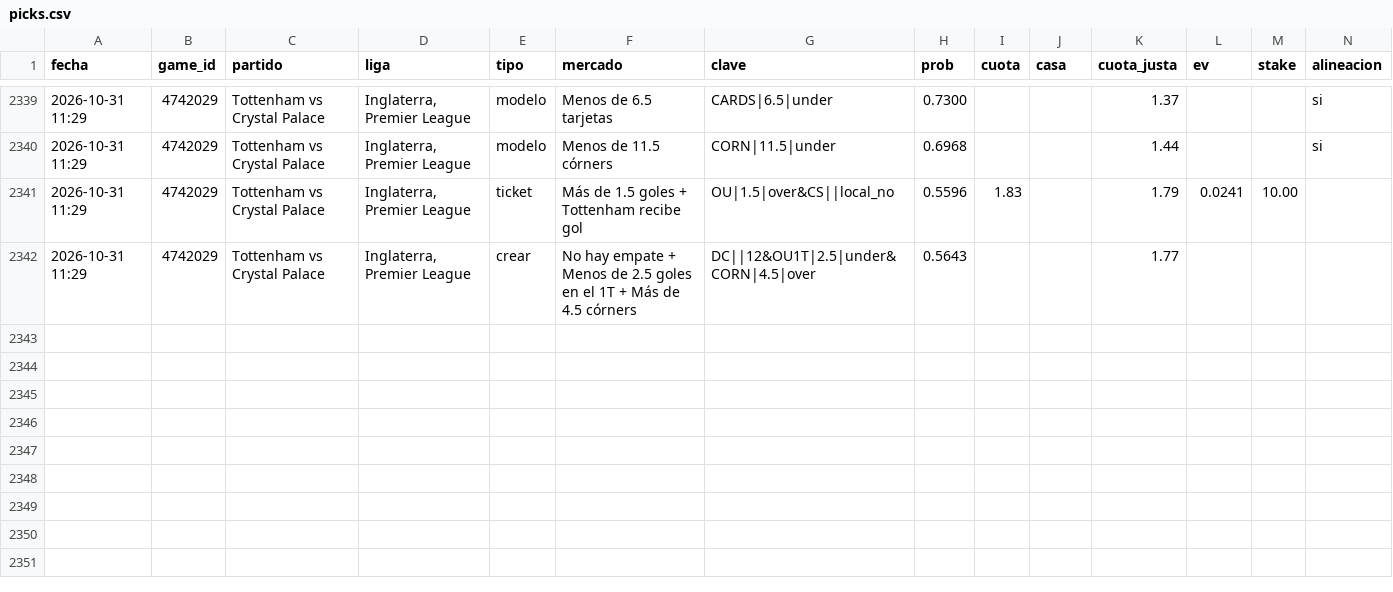
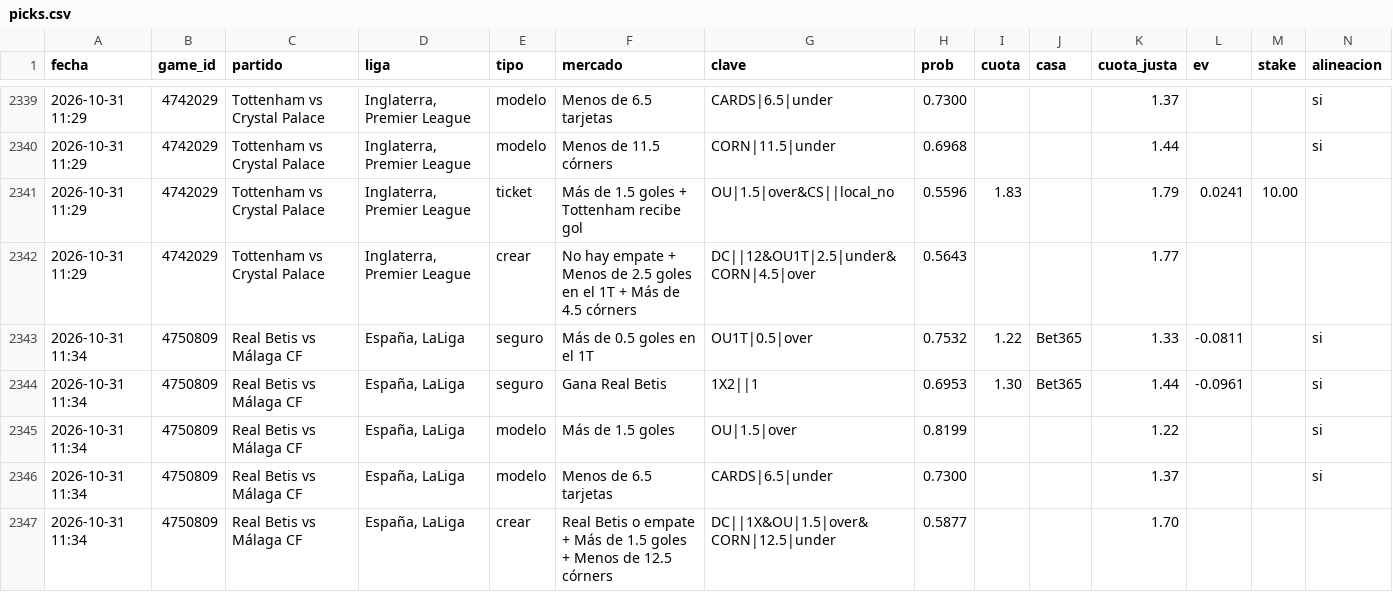
Before and after one commit to JoseVilcatoma/picks-bot, a CSV file: data/picks.csv, drawn as a sheet; only a part is shown, gaps mark what is left out; rows hold the shown columns only; the diff names each change by its address in the sheet, - before the commit and + after, or states it on an @@ line.

```diff
--- a/data/picks.csv
+++ b/data/picks.csv
+row 2343: 2026-10-31 11:34 | 4750809 | Real Betis vs Málaga CF | España, LaLiga | seguro | Más de 0.5 goles en el 1T | OU1T|0.5|over | 0.7532 | 1.22 | Bet365 | 1.33 | -0.0811 |  | si
+row 2344: 2026-10-31 11:34 | 4750809 | Real Betis vs Málaga CF | España, LaLiga | seguro | Gana Real Betis | 1X2||1 | 0.6953 | 1.30 | Bet365 | 1.44 | -0.0961 |  | si
+row 2345: 2026-10-31 11:34 | 4750809 | Real Betis vs Málaga CF | España, LaLiga | modelo | Más de 1.5 goles | OU|1.5|over | 0.8199 |  |  | 1.22 |  |  | si
+row 2346: 2026-10-31 11:34 | 4750809 | Real Betis vs Málaga CF | España, LaLiga | modelo | Menos de 6.5 tarjetas | CARDS|6.5|under | 0.7300 |  |  | 1.37 |  |  | si
+row 2347: 2026-10-31 11:34 | 4750809 | Real Betis vs Málaga CF | España, LaLiga | crear | Real Betis o empate + Más de 1.5 goles + Menos de 12.5 córners | DC||1X&OU|1.5|over&CORN|12.5|under | 0.5877 |  |  | 1.70
```
Also changed, not shown: 4 other files.
